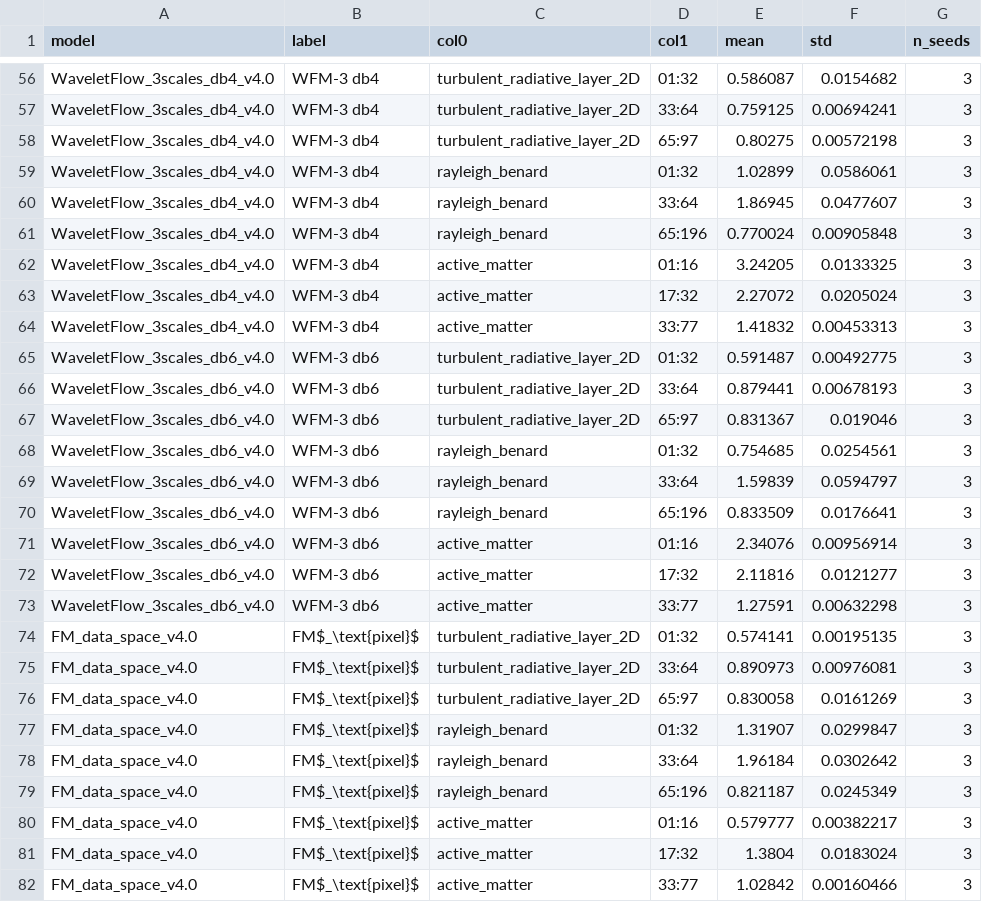
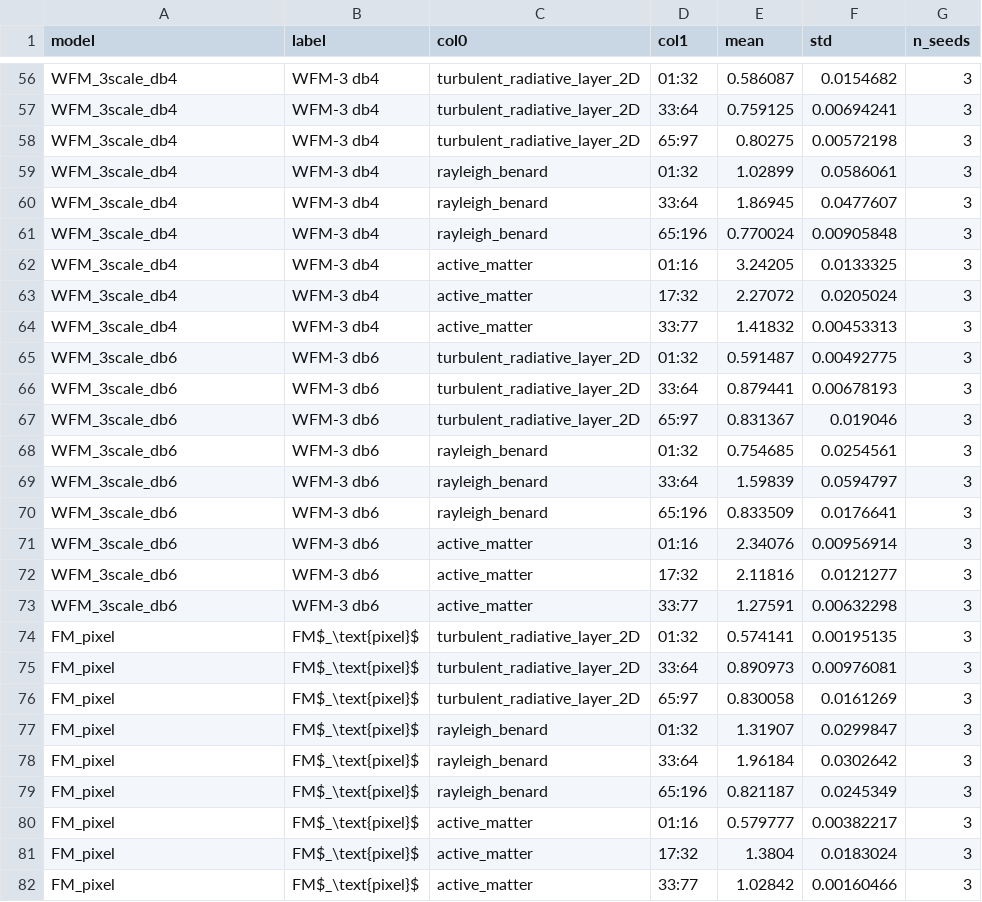
Before and after one commit to gabrieleaccarino/wavelet_flow_matching, a CSV file: artifacts/tables/csv/S10_vrmse.csv, drawn as a sheet; only a part is shown, gaps mark what is left out; the diff covers the shown part only; the diff names each change by its address in the sheet, - before the commit and + after, or states it on an @@ line.

```diff
--- a/artifacts/tables/csv/S10_vrmse.csv
+++ b/artifacts/tables/csv/S10_vrmse.csv
-A56:A64 (model): WaveletFlow_3scales_db4_v4.0
+A56:A64 (model): WFM_3scale_db4
-A65:A73 (model): WaveletFlow_3scales_db6_v4.0
+A65:A73 (model): WFM_3scale_db6
-A74:A82 (model): FM_data_space_v4.0
+A74:A82 (model): FM_pixel
```
Also changed, not shown: 83 edited cells elsewhere in this file, artifacts/tables/csv/S11_crps.csv, artifacts/tables/csv/S12_spectral_bands.csv, 23 other files.
